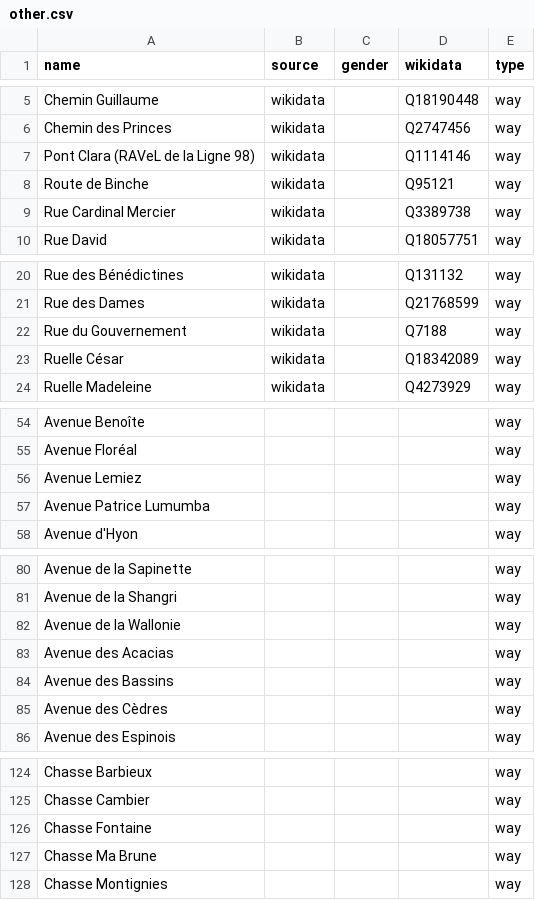
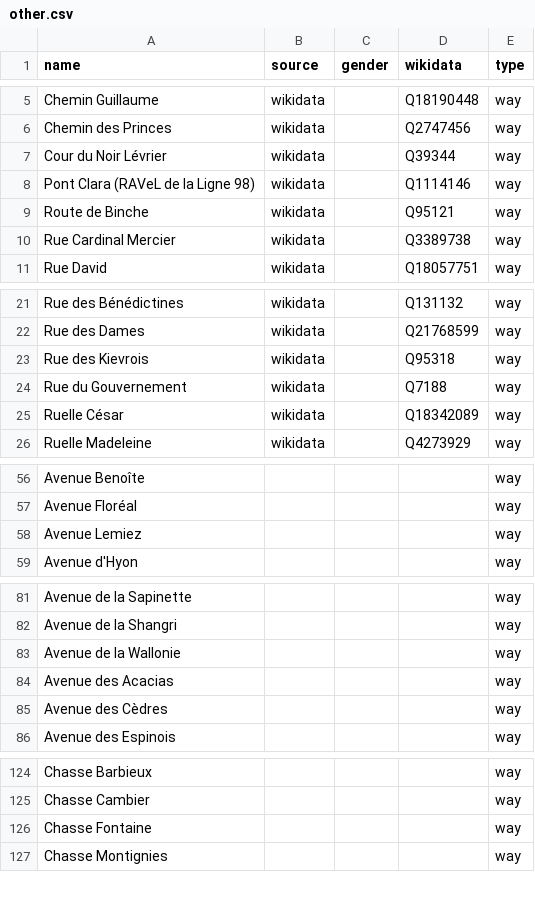
Before and after one commit to EqualStreetNames/equalstreetnames-mons, a CSV file: data/other.csv, drawn as a sheet; only a part is shown, gaps mark what is left out; removed rows and columns are numbered as before the commit, all else as after; the diff covers the shown part only; the diff names each change by its address in the sheet, - before the commit and + after, or states it on an @@ line.

```diff
--- a/data/other.csv
+++ b/data/other.csv
+row 7: Cour du Noir Lévrier | wikidata |  | Q39344 | way
+row 23: Rue des Kievrois | wikidata |  | Q95318 | way
-row 57: Avenue Patrice Lumumba |  |  |  | way
-row 84: Avenue des Bassins |  |  |  | way
-row 127: Chasse Ma Brune |  |  |  | way
```
Also changed, not shown: 3 removed rows elsewhere in this file, data/gender.csv, 4 other files.
